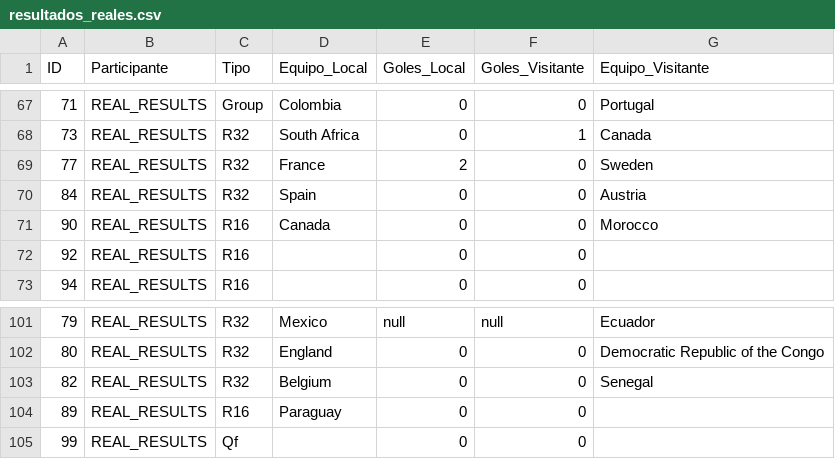
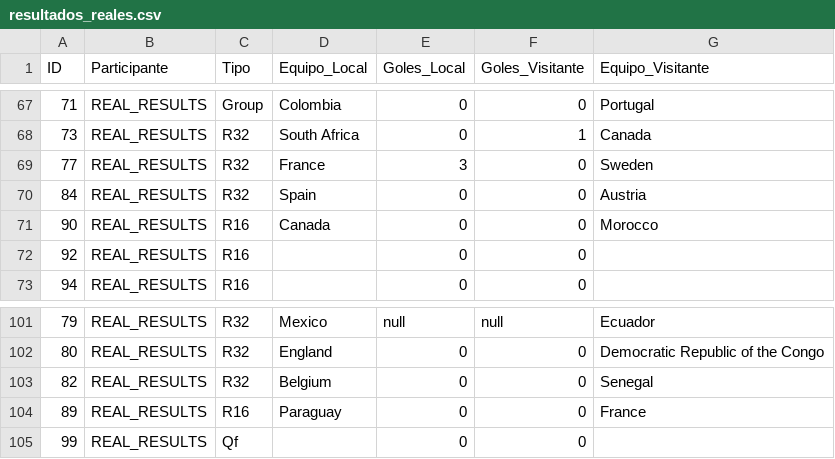
Before and after one commit to Ojedalatronico/porra, a CSV file: data/resultados_reales.csv, drawn as a sheet; only a part is shown, gaps mark what is left out.

```diff
--- a/data/resultados_reales.csv
+++ b/data/resultados_reales.csv
@@ -68,3 +68,3 @@
 73,REAL_RESULTS,R32,South Africa,0,1,Canada
-77,REAL_RESULTS,R32,France,2,0,Sweden
+77,REAL_RESULTS,R32,France,3,0,Sweden
 84,REAL_RESULTS,R32,Spain,0,0,Austria
@@ -103,3 +103,3 @@
 82,REAL_RESULTS,R32,Belgium,0,0,Senegal
-89,REAL_RESULTS,R16,Paraguay,0,0,
+89,REAL_RESULTS,R16,Paraguay,0,0,France
 99,REAL_RESULTS,Qf,,0,0,
```
Also changed, not shown: 1 other file.
